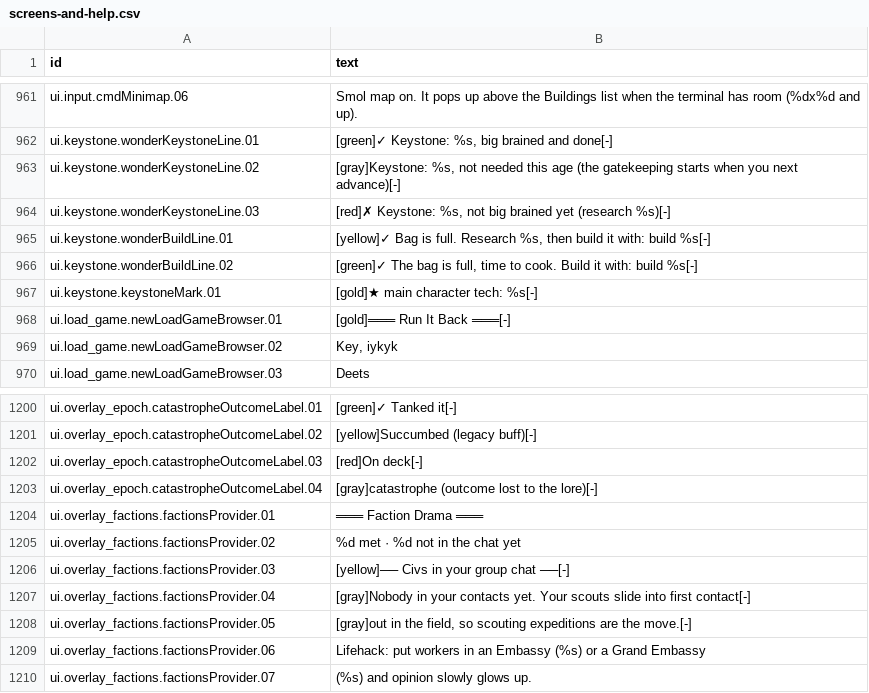
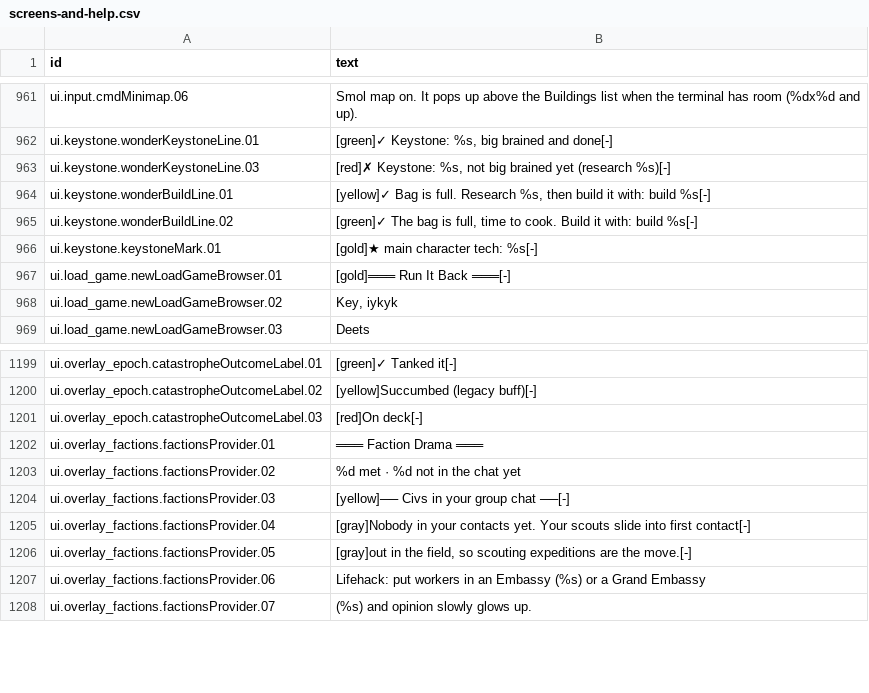
Before and after one commit to espresso20/ageforge, a CSV file: words/vibe/screens-and-help.csv, drawn as a sheet; only a part is shown, gaps mark what is left out.

Commit message:
refactor(ui): drop the keystone waiver and the unrecorded-outcome label that only old saves reached

```diff
--- a/words/vibe/screens-and-help.csv
+++ b/words/vibe/screens-and-help.csv
@@ -1019,3 +1019,2 @@ ui.input.cmdMinimap.06,Smol map on. It pops up above the Buildings list when the
 ui.keystone.wonderKeystoneLine.01,"[green]✓ Keystone: %s, big brained and done[-]"
-ui.keystone.wonderKeystoneLine.02,"[gray]Keystone: %s, not needed this age (the gatekeeping starts when you next advance)[-]"
 ui.keystone.wonderKeystoneLine.03,"[red]✗ Keystone: %s, not big brained yet (research %s)[-]"
@@ -1335,3 +1334,2 @@ ui.overlay_epoch.catastropheOutcomeLabel.02,[yellow]Succumbed (legacy buff)[-]
 ui.overlay_epoch.catastropheOutcomeLabel.03,[red]On deck[-]
-ui.overlay_epoch.catastropheOutcomeLabel.04,[gray]catastrophe (outcome lost to the lore)[-]
 ui.overlay_factions.factionsProvider.01,═══ Faction Drama ═══
```
Also changed, not shown: 4 other files.
